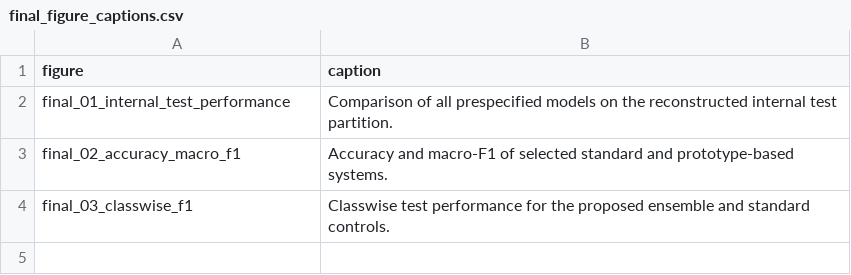
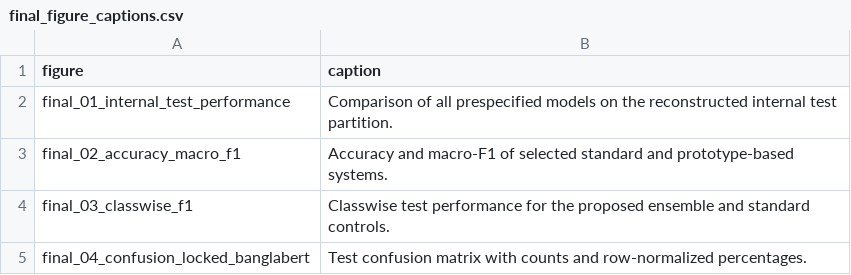
Before and after one commit to ankita6876/bangla-sentiment-research, a CSV file: research_stage9d10a/tables/final_figure_captions.csv, drawn as a sheet.

```diff
--- a/research_stage9d10a/tables/final_figure_captions.csv
+++ b/research_stage9d10a/tables/final_figure_captions.csv
@@ -4 +4,2 @@ final_02_accuracy_macro_f1,Accuracy and macro-F1 of selected standard and protot
 final_03_classwise_f1,Classwise test performance for the proposed ensemble and standard controls.
+final_04_confusion_locked_banglabert,Test confusion matrix with counts and row-normalized percentages.
```
Also changed, not shown: research_stage9d10a/tables/final_figure_manifest.csv, 5 other files.
